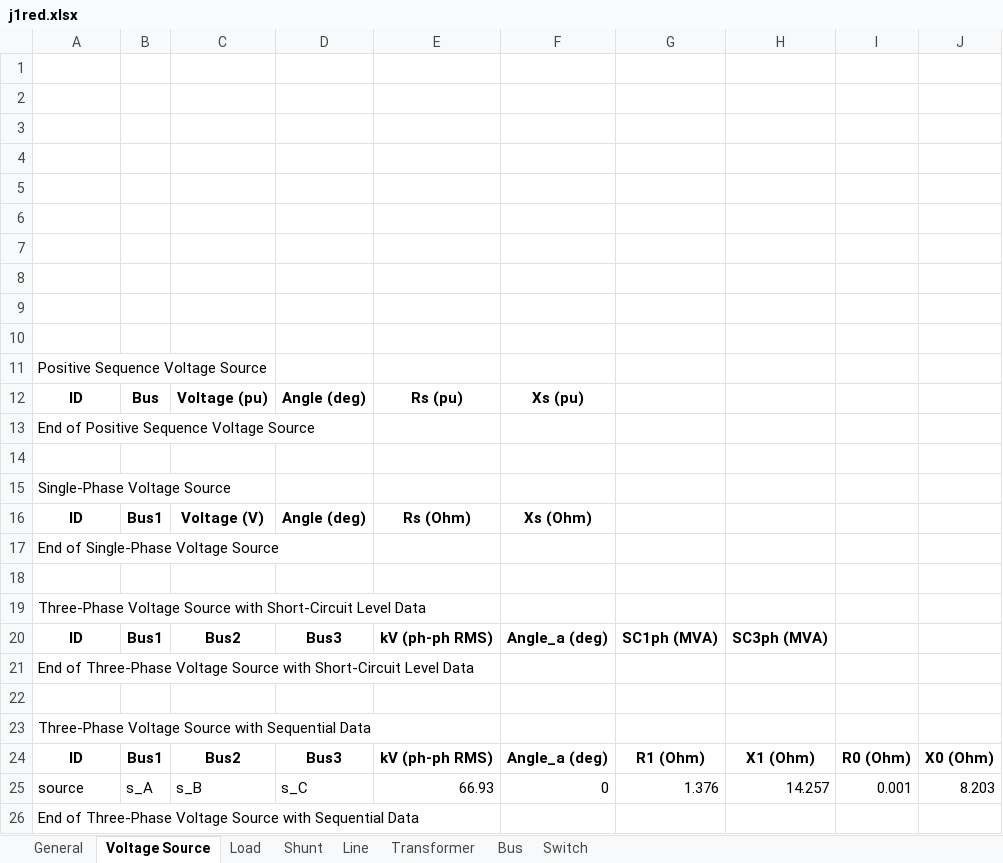
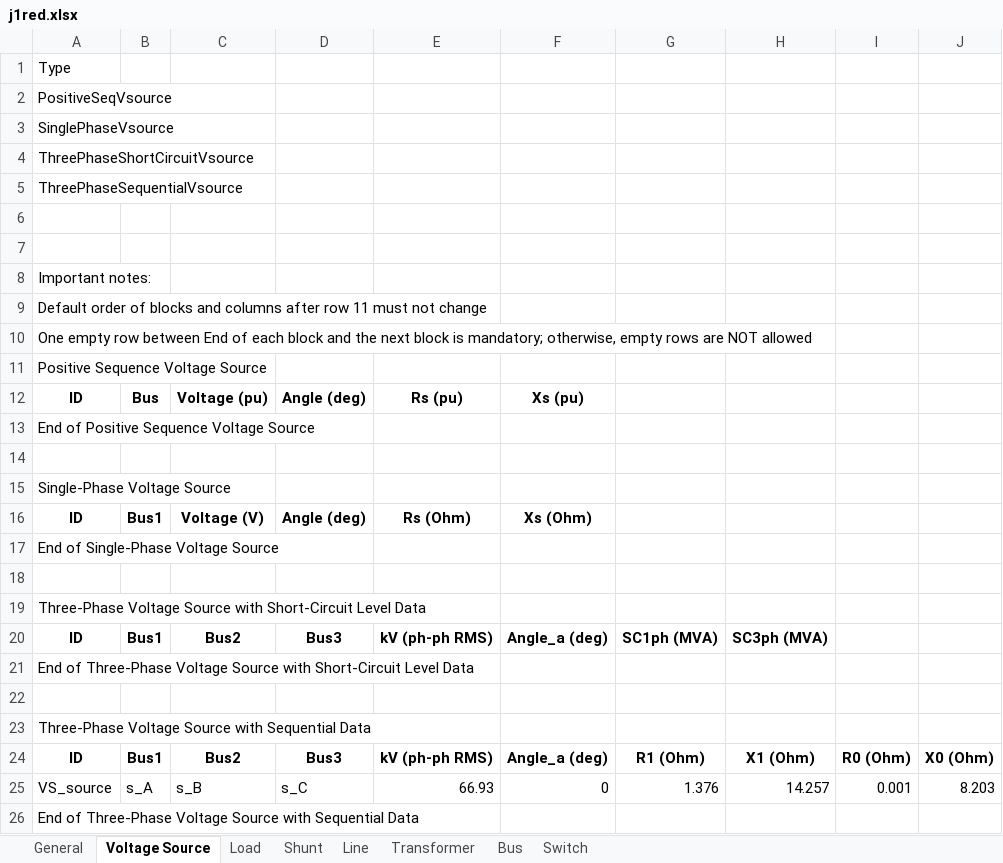
Before and after one commit to GRIDAPPSD/CIMHub, an Excel workbook: CPYDAR/j1red.xlsx, sheet Voltage Source, drawn as a sheet; values as stored, in another font and other column widths than the file's, no borders; removed rows and columns are numbered as before the commit, all else as after; the diff names each change by its address in the sheet, - before the commit and + after, or states it on an @@ line.

Commit message:
adding component prefixes and template text blocks for ePHASORSIM; factored SPARQL=>Python dictionary functions into the cimhub module

```diff
--- a/CPYDAR/j1red.xlsx (sheet Voltage Source)
+++ b/CPYDAR/j1red.xlsx (sheet Voltage Source)
+row 1: Type
+row 2: PositiveSeqVsource
+row 3: SinglePhaseVsource
+row 4: ThreePhaseShortCircuitVsource
+row 5: ThreePhaseSequentialVsource
-A8: (empty)
+A8: Important notes:
-A9: (empty)
+A9: Default order of blocks and columns after row 11 must not change
-A10: (empty)
+A10: One empty row between End of each block and the next block is mandatory; otherwise, empty rows are NOT allowed
-row 6: (empty)
-row 7: (empty)
-row 8: (empty)
-row 9: (empty)
-row 10: (empty)
-A25: source
+A25: VS_source
```
Also changed, not shown: sheet Load, sheet Line, sheet Bus, sheet Shunt, sheet Transformer, sheet Switch, CPYDAR/ieee123x.xlsx, CPYDAR/ieee13x.xlsx, 4 other files.
